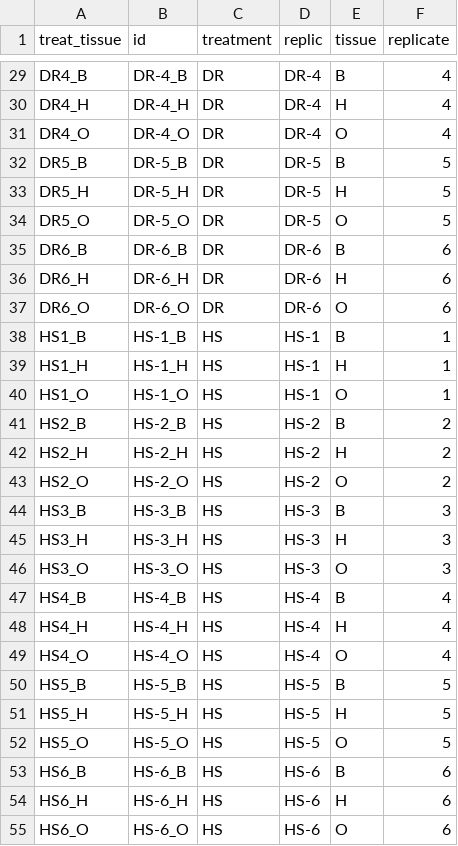
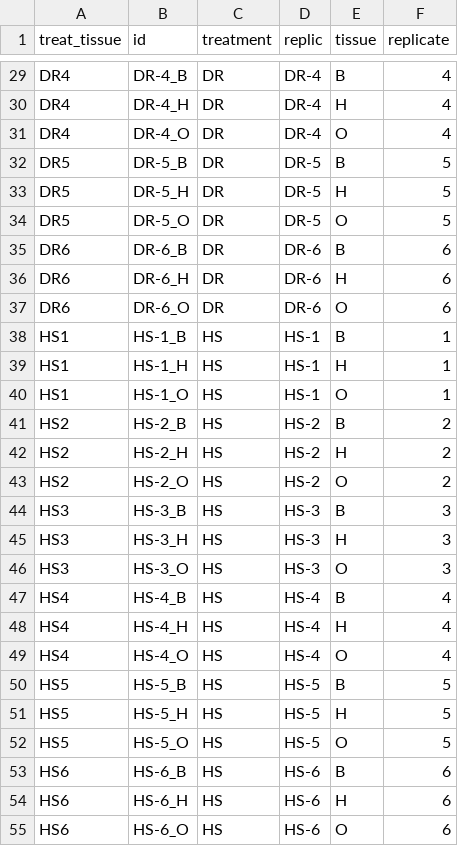
Before and after one commit to nochet/BasePop_RNAseq, a CSV file: base_pop/processed/describe_samplesDEpl.csv, drawn as a sheet; only a part is shown, gaps mark what is left out; the diff covers the shown part only; the diff names each change by its address in the sheet, - before the commit and + after, or states it on an @@ line.

```diff
--- a/base_pop/processed/describe_samplesDEpl.csv
+++ b/base_pop/processed/describe_samplesDEpl.csv
-A29 (treat_tissue): DR4_B
+A29 (treat_tissue): DR4
-A30 (treat_tissue): DR4_H
+A30 (treat_tissue): DR4
-A31 (treat_tissue): DR4_O
+A31 (treat_tissue): DR4
-A32 (treat_tissue): DR5_B
+A32 (treat_tissue): DR5
-A33 (treat_tissue): DR5_H
+A33 (treat_tissue): DR5
-A34 (treat_tissue): DR5_O
+A34 (treat_tissue): DR5
-A35 (treat_tissue): DR6_B
+A35 (treat_tissue): DR6
-A36 (treat_tissue): DR6_H
+A36 (treat_tissue): DR6
-A37 (treat_tissue): DR6_O
+A37 (treat_tissue): DR6
-A38 (treat_tissue): HS1_B
+A38 (treat_tissue): HS1
-A39 (treat_tissue): HS1_H
+A39 (treat_tissue): HS1
-A40 (treat_tissue): HS1_O
+A40 (treat_tissue): HS1
-A41 (treat_tissue): HS2_B
+A41 (treat_tissue): HS2
-A42 (treat_tissue): HS2_H
+A42 (treat_tissue): HS2
-A43 (treat_tissue): HS2_O
+A43 (treat_tissue): HS2
-A44 (treat_tissue): HS3_B
+A44 (treat_tissue): HS3
-A45 (treat_tissue): HS3_H
+A45 (treat_tissue): HS3
-A46 (treat_tissue): HS3_O
+A46 (treat_tissue): HS3
-A47 (treat_tissue): HS4_B
+A47 (treat_tissue): HS4
-A48 (treat_tissue): HS4_H
+A48 (treat_tissue): HS4
-A49 (treat_tissue): HS4_O
+A49 (treat_tissue): HS4
-A50 (treat_tissue): HS5_B
+A50 (treat_tissue): HS5
-A51 (treat_tissue): HS5_H
+A51 (treat_tissue): HS5
-A52 (treat_tissue): HS5_O
+A52 (treat_tissue): HS5
-A53 (treat_tissue): HS6_B
+A53 (treat_tissue): HS6
-A54 (treat_tissue): HS6_H
+A54 (treat_tissue): HS6
-A55 (treat_tissue): HS6_O
+A55 (treat_tissue): HS6
```
Also changed, not shown: 27 edited cells elsewhere in this file, 12 other files.
